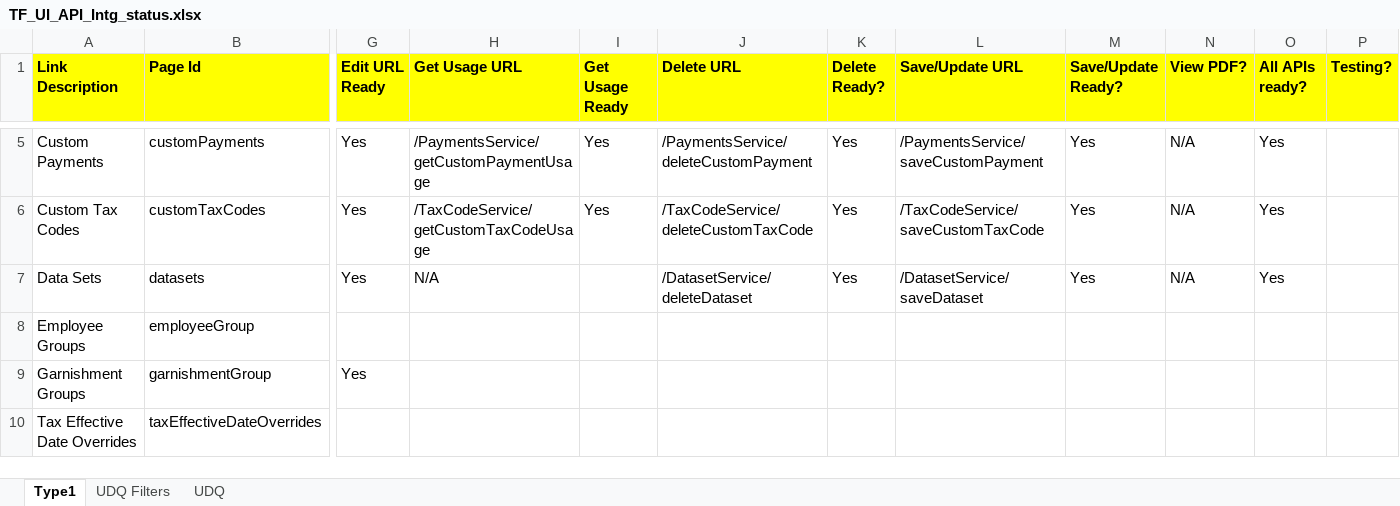
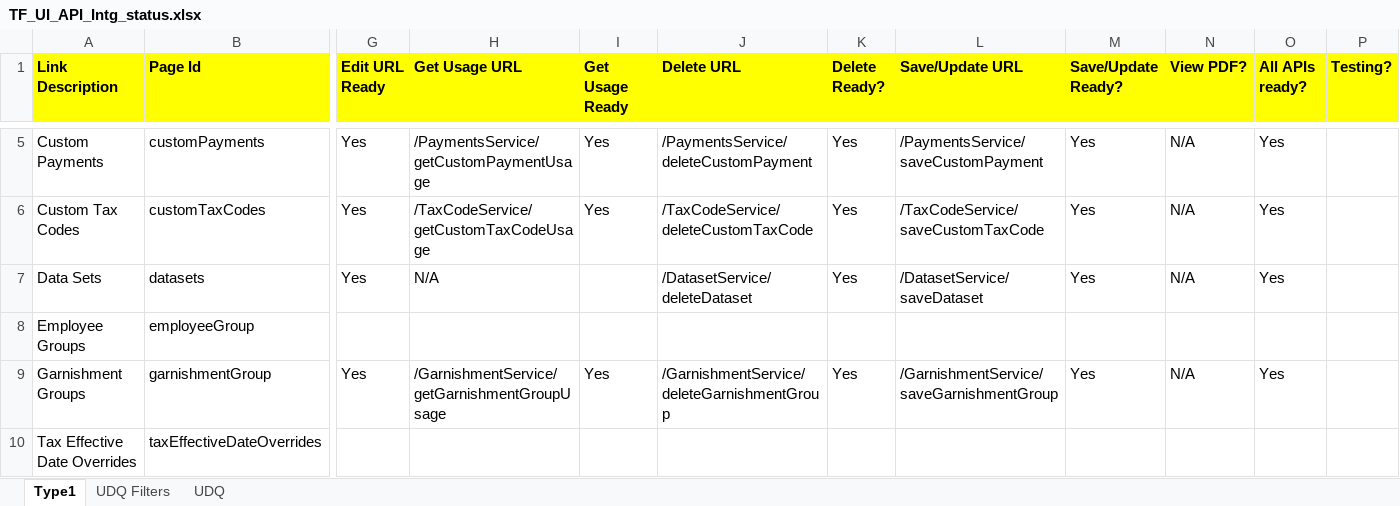
Before and after one commit to winitnaek/tf-new-arch-artifacts-TFPH215042021, an Excel workbook: TF_UI_API_Intg_status.xlsx, sheet Type1, drawn as a sheet; only a part is shown, gaps mark what is left out; values as stored, in another font and other column widths than the file's, no borders; table styles not drawn; the diff names each change by its address in the sheet, - before the commit and + after, or states it on an @@ line.

Commit message:
updates

```diff
--- a/TF_UI_API_Intg_status.xlsx (sheet Type1)
+++ b/TF_UI_API_Intg_status.xlsx (sheet Type1)
-H9 (Get Usage URL): (empty)
+H9 (Get Usage URL): /GarnishmentService/getGarnishmentGroupUsage
-I9 (Get Usage Ready): (empty)
+I9 (Get Usage Ready): Yes
-J9 (Delete URL): (empty)
+J9 (Delete URL): /GarnishmentService/deleteGarnishmentGroup
-K9 (Delete Ready?): (empty)
+K9 (Delete Ready?): Yes
-L9 (Save/Update URL): (empty)
+L9 (Save/Update URL): /GarnishmentService/saveGarnishmentGroup
-M9 (Save/Update Ready?): (empty)
+M9 (Save/Update Ready?): Yes
-N9 (View PDF?): (empty)
+N9 (View PDF?): N/A
-O9 (All APIs ready?): (empty)
+O9 (All APIs ready?): Yes
```
